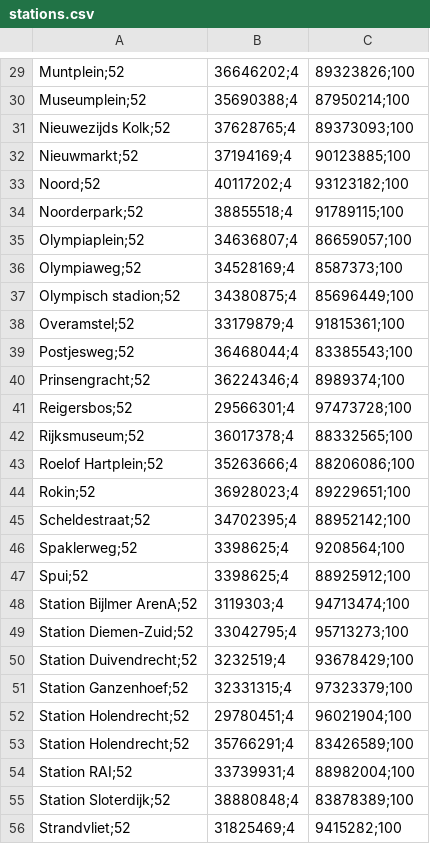
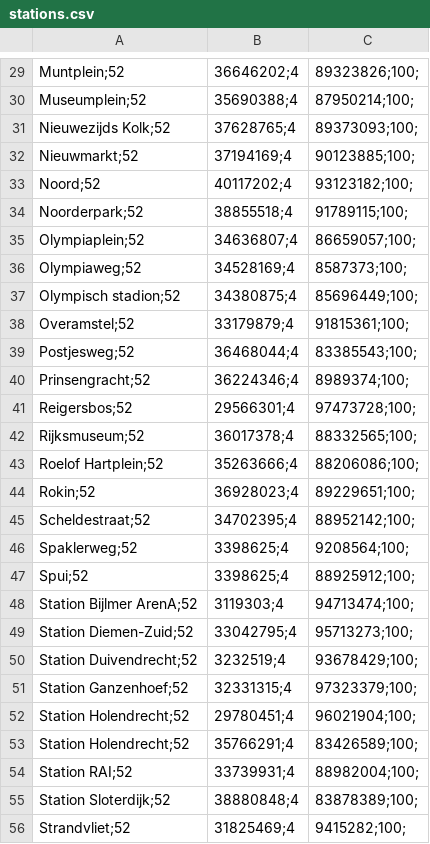
Before and after one commit to TUDelft-CITG/OpenTNSim, a CSV file: notebooks/Data/stations.csv, drawn as a sheet; only a part is shown, gaps mark what is left out; the diff covers the shown part only; the diff names each change by its address in the sheet, - before the commit and + after, or states it on an @@ line.

```diff
--- a/notebooks/Data/stations.csv
+++ b/notebooks/Data/stations.csv
-C29: 89323826;100
+C29: 89323826;100;
-C30: 87950214;100
+C30: 87950214;100;
-C31: 89373093;100
+C31: 89373093;100;
-C32: 90123885;100
+C32: 90123885;100;
-C33: 93123182;100
+C33: 93123182;100;
-C34: 91789115;100
+C34: 91789115;100;
-C35: 86659057;100
+C35: 86659057;100;
-C36: 8587373;100
+C36: 8587373;100;
-C37: 85696449;100
+C37: 85696449;100;
-C38: 91815361;100
+C38: 91815361;100;
-C39: 83385543;100
+C39: 83385543;100;
-C40: 8989374;100
+C40: 8989374;100;
-C41: 97473728;100
+C41: 97473728;100;
-C42: 88332565;100
+C42: 88332565;100;
-C43: 88206086;100
+C43: 88206086;100;
-C44: 89229651;100
+C44: 89229651;100;
-C45: 88952142;100
+C45: 88952142;100;
-C46: 9208564;100
+C46: 9208564;100;
-C47: 88925912;100
+C47: 88925912;100;
-C48: 94713474;100
+C48: 94713474;100;
-C49: 95713273;100
+C49: 95713273;100;
-C50: 93678429;100
+C50: 93678429;100;
-C51: 97323379;100
+C51: 97323379;100;
-C52: 96021904;100
+C52: 96021904;100;
-C53: 83426589;100
+C53: 83426589;100;
-C54: 88982004;100
+C54: 88982004;100;
-C55: 83878389;100
+C55: 83878389;100;
-C56: 9415282;100
+C56: 9415282;100;
```
Also changed, not shown: 3 added rows and 40 edited cells elsewhere in this file, notebooks/Data/lijnen.csv, 3 other files.
